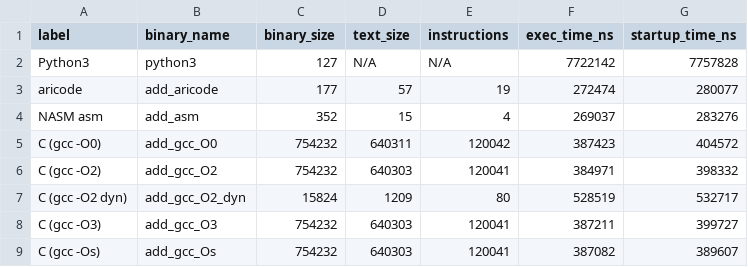
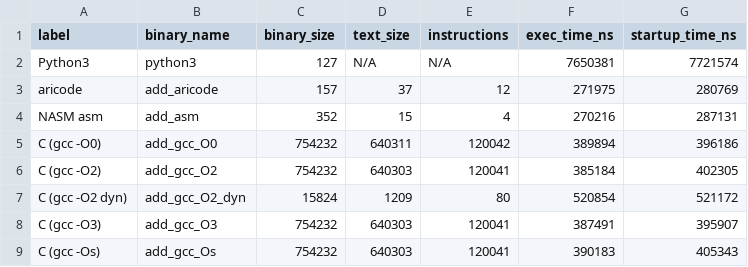
Before and after one commit to Lynx-Boss/aricode, a CSV file: aricode/sparring/results/01_add.csv, drawn as a sheet.

```diff
--- a/aricode/sparring/results/01_add.csv
+++ b/aricode/sparring/results/01_add.csv
@@ -1,9 +1,9 @@
 label,binary_name,binary_size,text_size,instructions,exec_time_ns,startup_time_ns
-Python3,python3,127,N/A,N/A,7722142,7757828
-aricode,add_aricode,177,57,19,272474,280077
-NASM asm,add_asm,352,15,4,269037,283276
-C (gcc -O0),add_gcc_O0,754232,640311,120042,387423,404572
-C (gcc -O2),add_gcc_O2,754232,640303,120041,384971,398332
-C (gcc -O2 dyn),add_gcc_O2_dyn,15824,1209,80,528519,532717
-C (gcc -O3),add_gcc_O3,754232,640303,120041,387211,399727
-C (gcc -Os),add_gcc_Os,754232,640303,120041,387082,389607
+Python3,python3,127,N/A,N/A,7650381,7721574
+aricode,add_aricode,157,37,12,271975,280769
+NASM asm,add_asm,352,15,4,270216,287131
+C (gcc -O0),add_gcc_O0,754232,640311,120042,389894,396186
+C (gcc -O2),add_gcc_O2,754232,640303,120041,385184,402305
+C (gcc -O2 dyn),add_gcc_O2_dyn,15824,1209,80,520854,521172
+C (gcc -O3),add_gcc_O3,754232,640303,120041,387491,395907
+C (gcc -Os),add_gcc_Os,754232,640303,120041,390183,405343
```
Also changed, not shown: aricode/sparring/results/02_fib.csv, aricode/sparring/results/03_factorial.csv, 30 other files.
